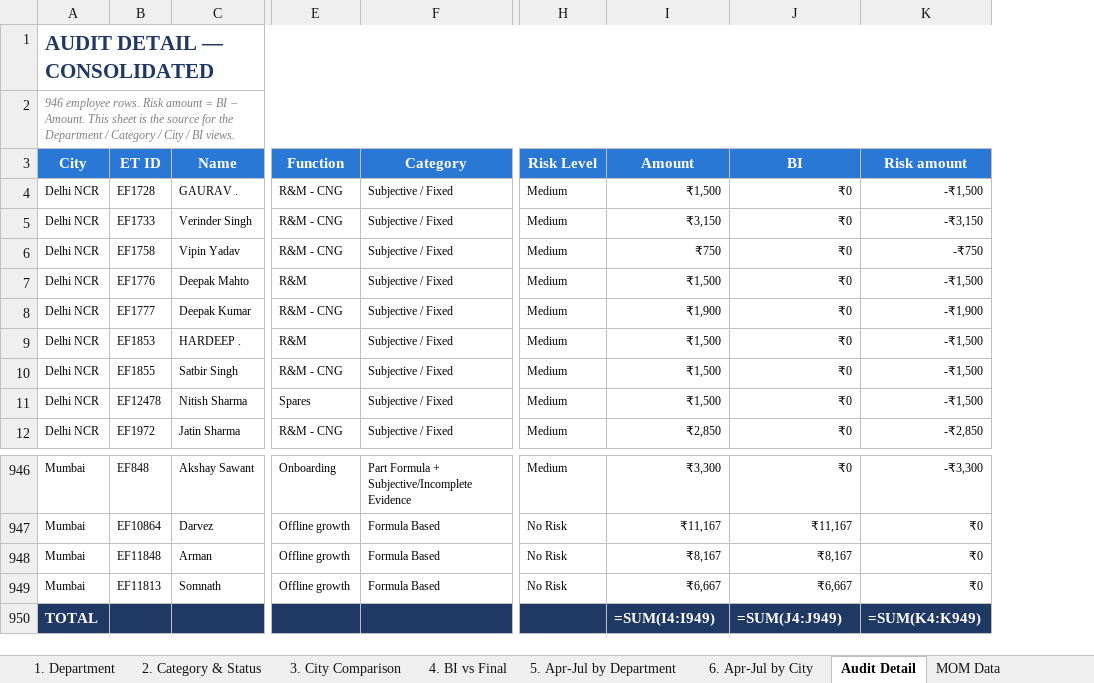
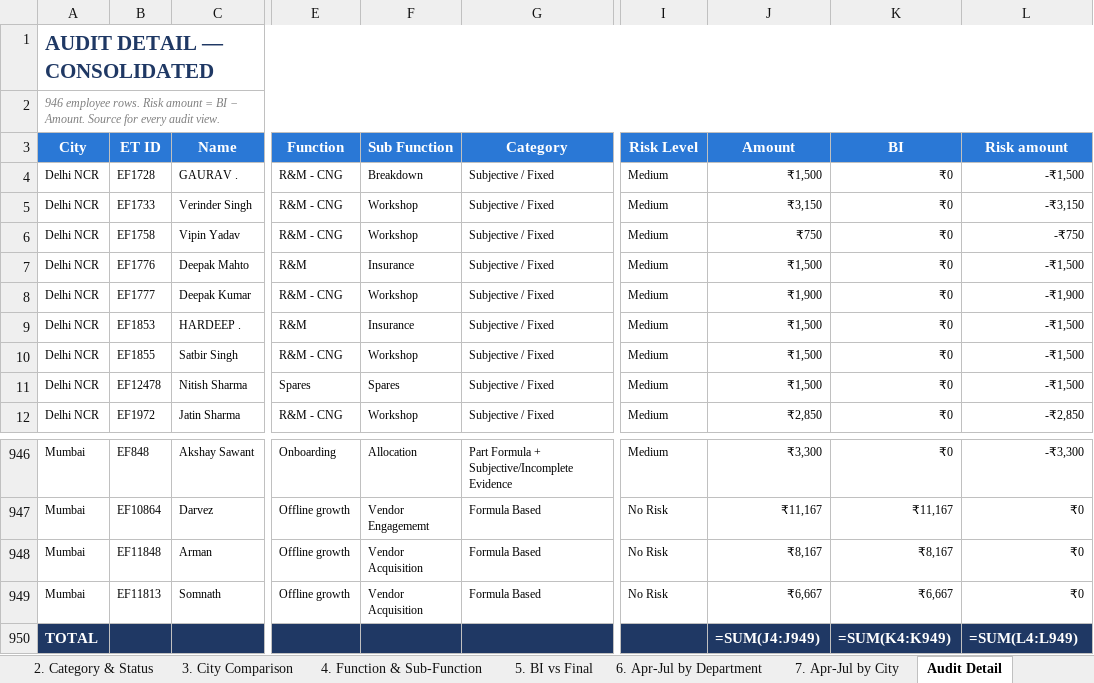
Before and after one commit to mithunjaiswar/mithunjaiswar, an Excel workbook: Incentive_Management_Deck.xlsx, sheet Audit Detail, drawn as a sheet; only a part is shown, gaps mark what is left out; values as stored, in another font and other column widths than the file's, no borders; formulas without a stored value are shown as written; addresses are those after the commit; the diff names each change by its address in the sheet, - before the commit and + after, or states it on an @@ line.

```diff
--- a/Incentive_Management_Deck.xlsx (sheet Audit Detail)
+++ b/Incentive_Management_Deck.xlsx (sheet Audit Detail)
-sheet tab: 4. BI vs Final
+sheet tab: 4. Function & Sub-Function
-sheet tab: 5. Apr-Jul by Department
+sheet tab: 5. BI vs Final
-sheet tab: 6. Apr-Jul by City
+sheet tab: 6. Apr-Jul by Department
+sheet tab: 7. Apr-Jul by City
+column F (Sub Function), rows 4-12: Breakdown | Workshop | Workshop | Insurance | Workshop | Insurance | Workshop | Spares | Workshop; rows 946-949: Allocation | Vendor Engagememt | Vendor Acquisition | Vendor Acquisition
-A2 (City): …− Amount. This sheet is the source for the Department / Category / City / BI views.
+A2 (City): …− Amount. Source for every audit view.
-J950 (Amount): =SUM(I4:I949)
+J950 (Amount): =SUM(J4:J949)
-K950 (BI): =SUM(J4:J949)
+K950 (BI): =SUM(K4:K949)
-L950 (Risk amount): =SUM(K4:K949)
+L950 (Risk amount): =SUM(L4:L949)
```
Also changed, not shown: sheet 4. Function & Sub-Function, sheet DASHBOARD, sheet 5. BI vs Final, sheet 6. Apr-Jul by Department, sheet 3. City Comparison, sheet 2. Category & Status, 2 more sheets, other sheet tabs, charts or pictures.
